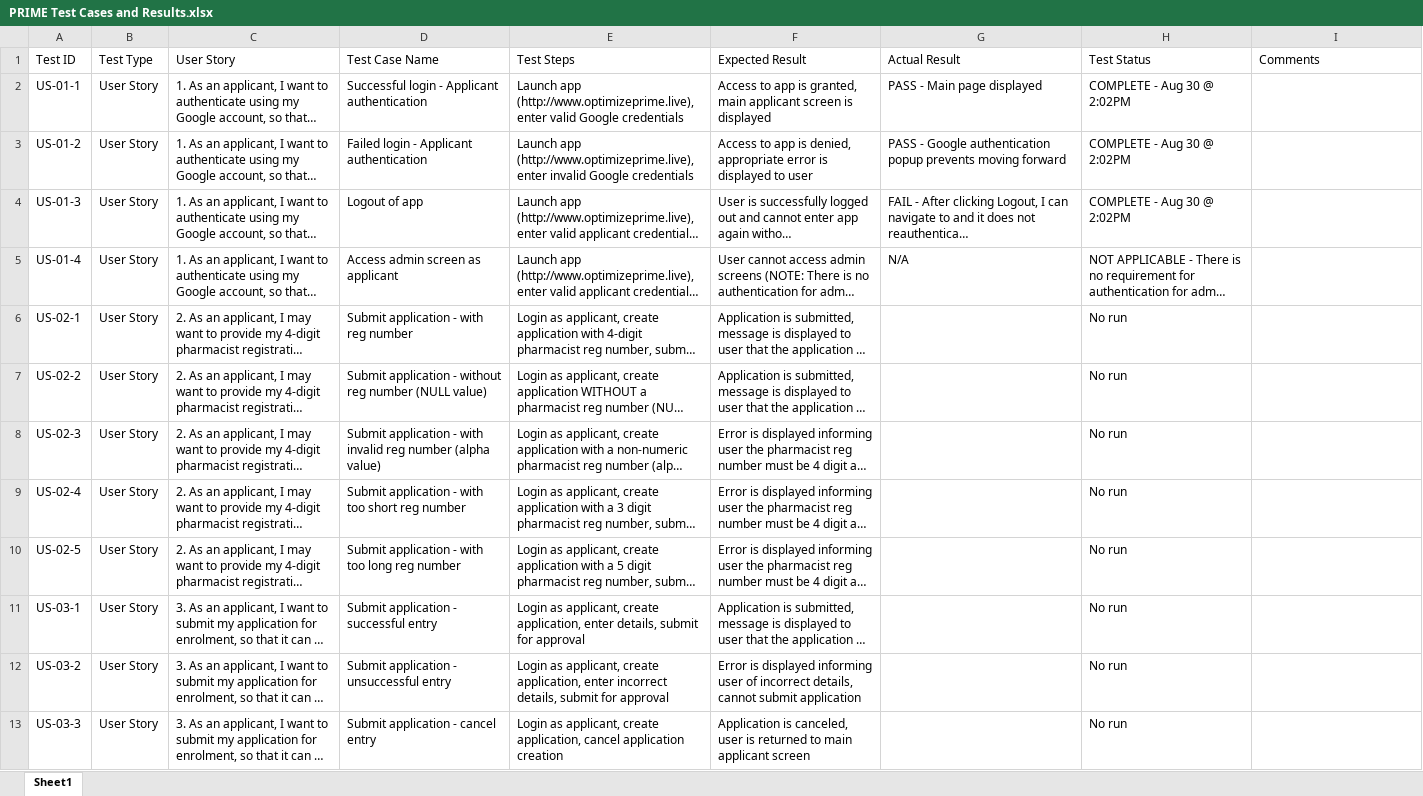
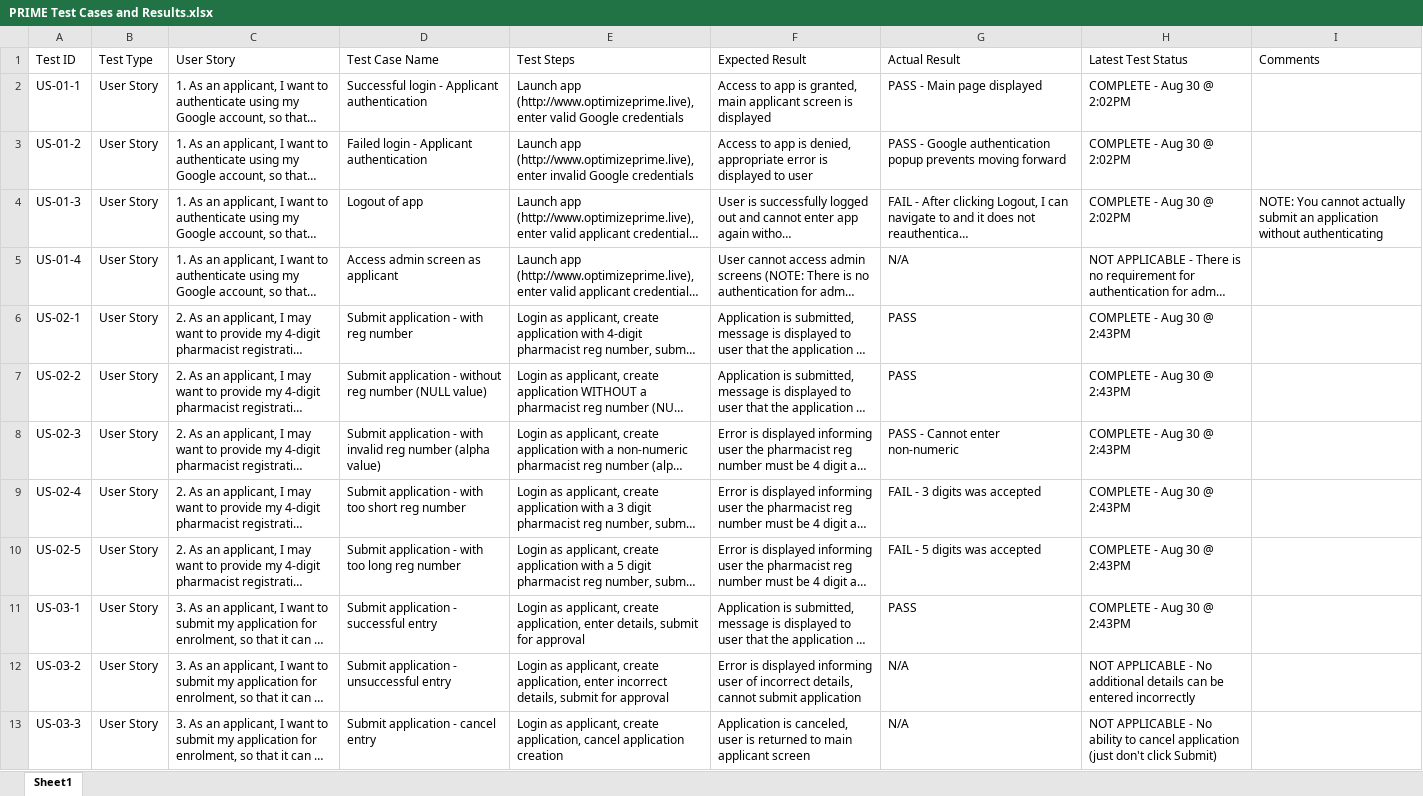
Before and after one commit to bcgov/moh-prime, an Excel workbook: documentation/PRIME Test Cases and Results.xlsx, sheet Sheet1, drawn as a sheet; only a part is shown; long unchanged cells end in …; values as stored, in another font and other column widths than the file's, no borders; table styles not drawn; the diff covers the shown part only; the diff names each change by its address in the sheet, - before the commit and + after, or states it on an @@ line.

Commit message:
Updated test results

```diff
--- a/documentation/PRIME Test Cases and Results.xlsx (sheet Sheet1)
+++ b/documentation/PRIME Test Cases and Results.xlsx (sheet Sheet1)
-H1: Test Status
+H1: Latest Test Status
-I4 (Comments): (empty)
+I4 (Comments): NOTE: You cannot actually submit an application without authenticating
-G6:G7 (Actual Result): (empty)
+G6:G7 (Actual Result): PASS
-H6:H11 (Latest Test Status): No run
+H6:H11 (Latest Test Status): COMPLETE - Aug 30 @ 2:43PM
-G8 (Actual Result): (empty)
+G8 (Actual Result): PASS - Cannot enter non-numeric
-G9 (Actual Result): (empty)
+G9 (Actual Result): FAIL - 3 digits was accepted
-G10 (Actual Result): (empty)
+G10 (Actual Result): FAIL - 5 digits was accepted
-G11 (Actual Result): (empty)
+G11 (Actual Result): PASS
-G12:G13 (Actual Result): (empty)
+G12:G13 (Actual Result): N/A
-H12 (Latest Test Status): No run
+H12 (Latest Test Status): NOT APPLICABLE - No additional details can be entered incorrectly
-H13 (Latest Test Status): No run
+H13 (Latest Test Status): NOT APPLICABLE - No ability to cancel application (just don't click Submit)
```
Also changed, not shown: 1 added row, 1 removed row and 22 edited cells elsewhere in this sheet, 1 other file.
